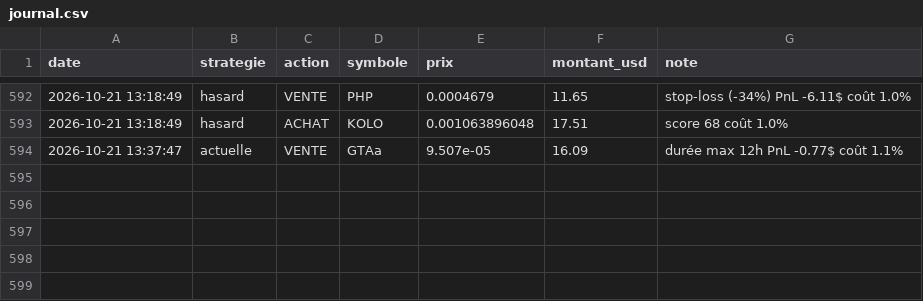
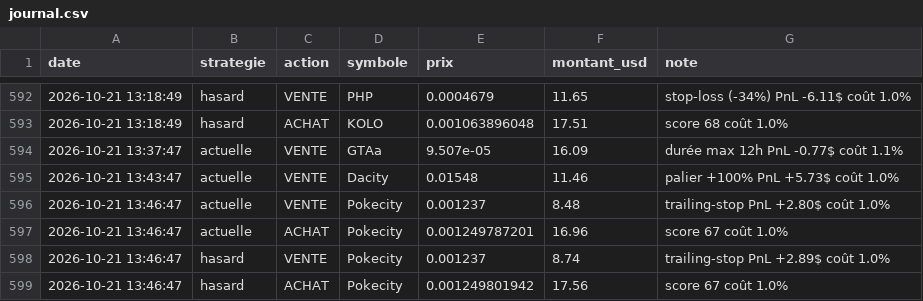
Before and after one commit to oshua888/memebot-, a CSV file: journal.csv, drawn as a sheet; only a part is shown, gaps mark what is left out; the diff names each change by its address in the sheet, - before the commit and + after, or states it on an @@ line.

```diff
--- a/journal.csv
+++ b/journal.csv
+row 595: 2026-10-21 13:43:47 | actuelle | VENTE | Dacity | 0.01548 | 11.46 | palier +100% PnL +5.73$ coût 1.0%
+row 596: 2026-10-21 13:46:47 | actuelle | VENTE | Pokecity | 0.001237 | 8.48 | trailing-stop PnL +2.80$ coût 1.0%
+row 597: 2026-10-21 13:46:47 | actuelle | ACHAT | Pokecity | 0.001249787201 | 16.96 | score 67 coût 1.0%
+row 598: 2026-10-21 13:46:47 | hasard | VENTE | Pokecity | 0.001237 | 8.74 | trailing-stop PnL +2.89$ coût 1.0%
+row 599: 2026-10-21 13:46:47 | hasard | ACHAT | Pokecity | 0.001249801942 | 17.56 | score 67 coût 1.0%
```
Also changed, not shown: trades.csv, 4 other files.
